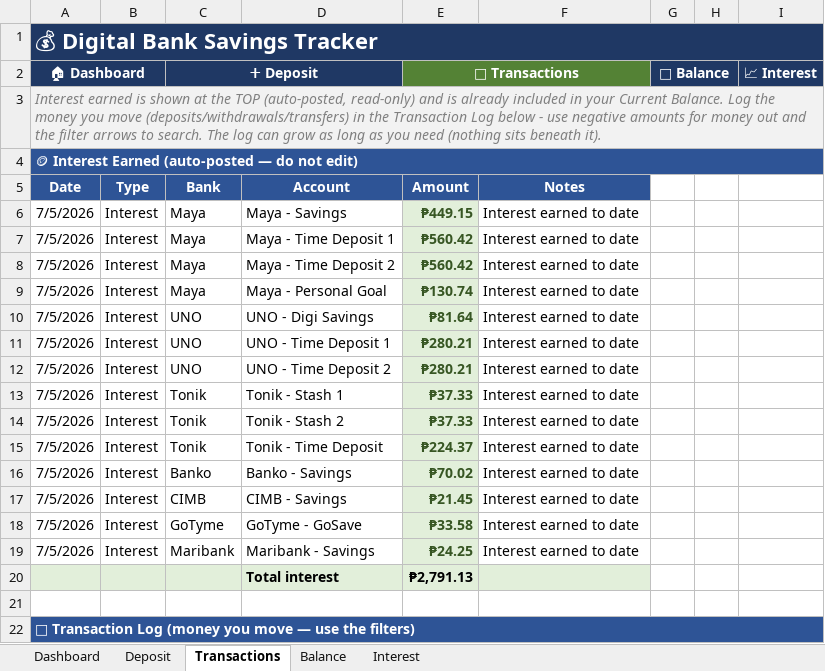
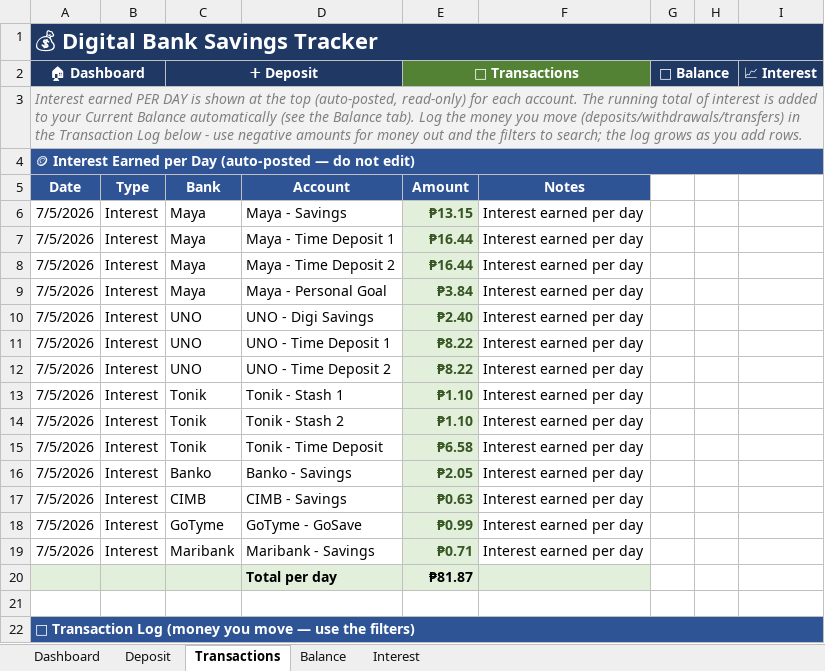
Before and after one commit to JKP143/Kiro, an Excel workbook: Digital-Bank-Savings-Tracker.xlsx, sheet Transactions, drawn as a sheet; only a part is shown; values as stored, in another font and other column widths than the file's, no borders; table styles not drawn; removed rows and columns are numbered as before the commit, all else as after; the diff names each change by its address in the sheet, - before the commit and + after, or states it on an @@ line.

Commit message:
Transactions interest ledger now shows interest PER DAY (small daily amounts), not the running total
- Ledger Amount = each account's Interest / Day (Balance x rate/365), e.g. Maya Savings PHP 13.15/day
- Relabeled section 'Interest Earned per Day'; total row = total per day (PHP 81.87)
- Running cumulative total that feeds Current Balance stays on the Balance/Interest tabs
- Ledger is display-only (not summed into balances), so no double-count/loop; updated docx

```diff
--- a/Digital-Bank-Savings-Tracker.xlsx (sheet Transactions)
+++ b/Digital-Bank-Savings-Tracker.xlsx (sheet Transactions)
-A3 (🏠 Dashboard): Interest earned is shown at the TOP (auto-posted, read-only) and is already included in your Current Balance. Log the money you move (deposits/withdrawals/transfers) in the Transaction Log below - use negative amounts for money out and the filter arrows to search. The log can grow as long as you need (nothing sits beneath it).
+A3 (🏠 Dashboard): Interest earned PER DAY is shown at the top (auto-posted, read-only) for each account. The running total of interest is added to your Current Balance automatically (see the Balance tab). Log the money you move (deposits/withdrawals/transfers) in the Transaction Log below - use negative amounts for money out and the filters to search; the log grows as you add rows.
-A4 (🏠 Dashboard): …Interest Earned (auto-posted —…
+A4 (🏠 Dashboard): …Interest Earned per Day (auto-posted —…
-E6 (🔄 Transactions): ₱449.15
+E6 (🔄 Transactions): ₱13.15
-F6:F19: Interest earned to date
+F6:F19: Interest earned per day
-E7:E8 (🔄 Transactions): ₱560.42
+E7:E8 (🔄 Transactions): ₱16.44
-E9 (🔄 Transactions): ₱130.74
+E9 (🔄 Transactions): ₱3.84
-E10 (🔄 Transactions): ₱81.64
+E10 (🔄 Transactions): ₱2.40
-E11:E12 (🔄 Transactions): ₱280.21
+E11:E12 (🔄 Transactions): ₱8.22
-E13:E14 (🔄 Transactions): ₱37.33
+E13:E14 (🔄 Transactions): ₱1.10
-E15 (🔄 Transactions): ₱224.37
+E15 (🔄 Transactions): ₱6.58
-E16 (🔄 Transactions): ₱70.02
+E16 (🔄 Transactions): ₱2.05
-E17 (🔄 Transactions): ₱21.45
+E17 (🔄 Transactions): ₱0.63
-E18 (🔄 Transactions): ₱33.58
+E18 (🔄 Transactions): ₱0.99
-E19 (🔄 Transactions): ₱24.25
+E19 (🔄 Transactions): ₱0.71
-row 20:  |  |  | Total interest | ₱2,791.13
+row 20:  |  |  | Total per day | ₱81.87
```
Also changed, not shown: 3 other files.
